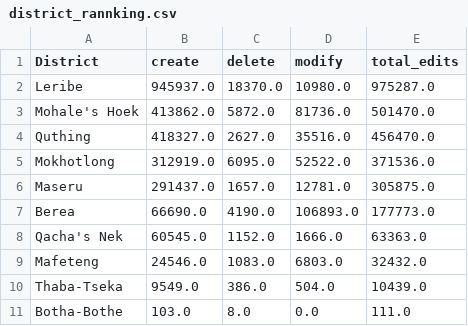
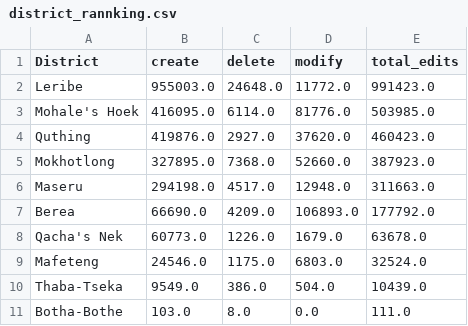
Before and after one commit to rustyb/osm-meta-util, a CSV file: csv/district_rannking.csv, drawn as a sheet.

```diff
--- a/csv/district_rannking.csv
+++ b/csv/district_rannking.csv
@@ -1,10 +1,10 @@
 District,create,delete,modify,total_edits
-Leribe,945937.0,18370.0,10980.0,975287.0
-Mohale's Hoek,413862.0,5872.0,81736.0,501470.0
-Quthing,418327.0,2627.0,35516.0,456470.0
-Mokhotlong,312919.0,6095.0,52522.0,371536.0
-Maseru,291437.0,1657.0,12781.0,305875.0
-Berea,66690.0,4190.0,106893.0,177773.0
-Qacha's Nek,60545.0,1152.0,1666.0,63363.0
-Mafeteng,24546.0,1083.0,6803.0,32432.0
+Leribe,955003.0,24648.0,11772.0,991423.0
+Mohale's Hoek,416095.0,6114.0,81776.0,503985.0
+Quthing,419876.0,2927.0,37620.0,460423.0
+Mokhotlong,327895.0,7368.0,52660.0,387923.0
+Maseru,294198.0,4517.0,12948.0,311663.0
+Berea,66690.0,4209.0,106893.0,177792.0
+Qacha's Nek,60773.0,1226.0,1679.0,63678.0
+Mafeteng,24546.0,1175.0,6803.0,32524.0
 Thaba-Tseka,9549.0,386.0,504.0,10439.0
```
Also changed, not shown: app_total_edits_by_type.csv, montly_app_tracking.csv, 1 other file.
